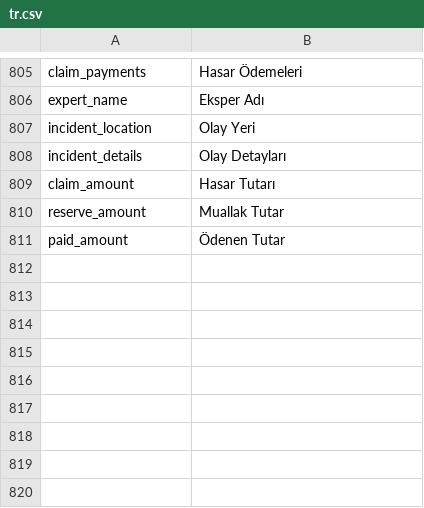
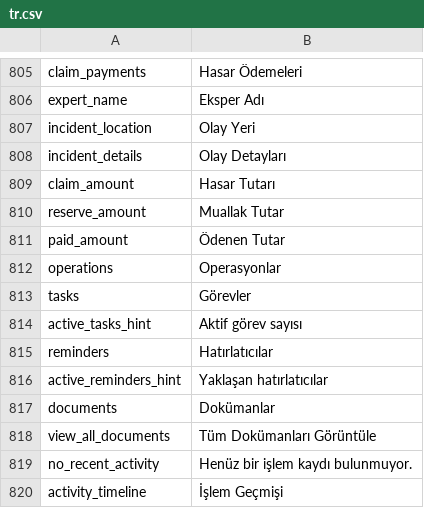
Before and after one commit to ayktbrkk/acentem_takipte, a CSV file: acentem_takipte/translations/tr.csv, drawn as a sheet; only a part is shown, gaps mark what is left out.

```diff
--- a/acentem_takipte/translations/tr.csv
+++ b/acentem_takipte/translations/tr.csv
@@ -811 +811,10 @@ reserve_amount,Muallak Tutar,
 paid_amount,Ödenen Tutar,
+operations,Operasyonlar,
+tasks,Görevler,
+active_tasks_hint,Aktif görev sayısı,
+reminders,Hatırlatıcılar,
+active_reminders_hint,Yaklaşan hatırlatıcılar,
+documents,Dokümanlar,
+view_all_documents,Tüm Dokümanları Görüntüle,
+no_recent_activity,Henüz bir işlem kaydı bulunmuyor.,
+activity_timeline,İşlem Geçmişi,
```
Also changed, not shown: 4 other files.
